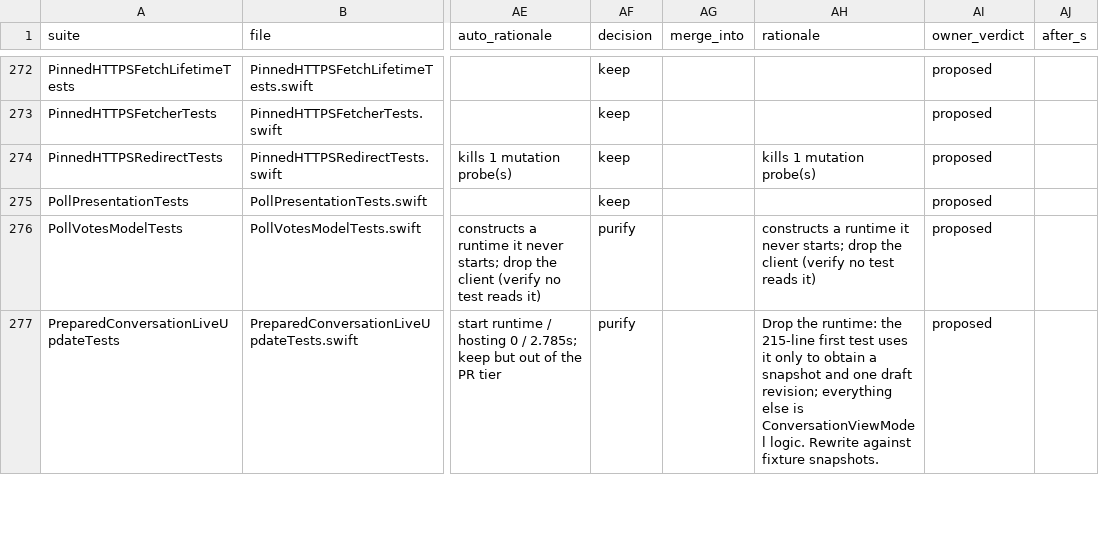
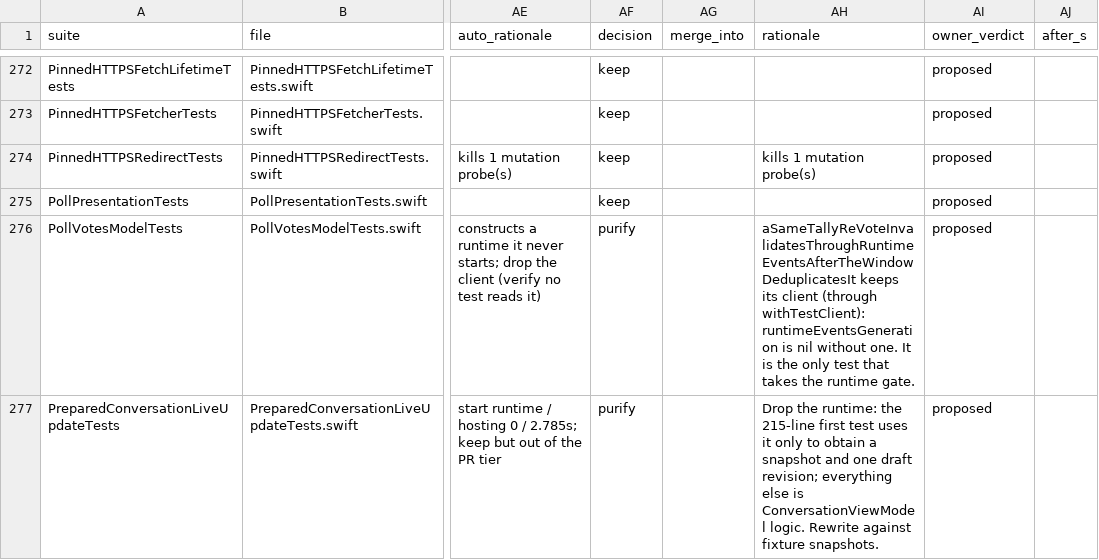
Before and after one commit to marmot-protocol/whitenoise-ios, a CSV file: docs/test-audit/ledger.csv, drawn as a sheet; only a part is shown, gaps mark what is left out; the diff covers the shown part only; the diff names each change by its address in the sheet, - before the commit and + after, or states it on an @@ line.

```diff
--- a/docs/test-audit/ledger.csv
+++ b/docs/test-audit/ledger.csv
-AH276 (rationale): constructs a runtime it never starts; drop the client (verify no test reads it)
+AH276 (rationale): aSameTallyReVoteInvalidatesThroughRuntimeEventsAfterTheWindowDeduplicatesIt keeps its client (through withTestClient): runtimeEventsGeneration is nil without one. It is the only test that takes the runtime gate.
```
Also changed, not shown: 6 edited cells elsewhere in this file, docs/test-audit/verdicts.csv, 1 other file.
